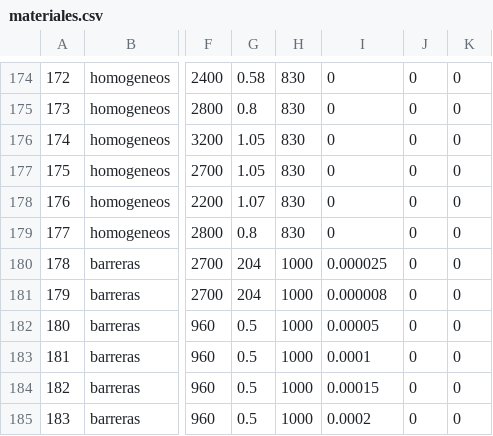
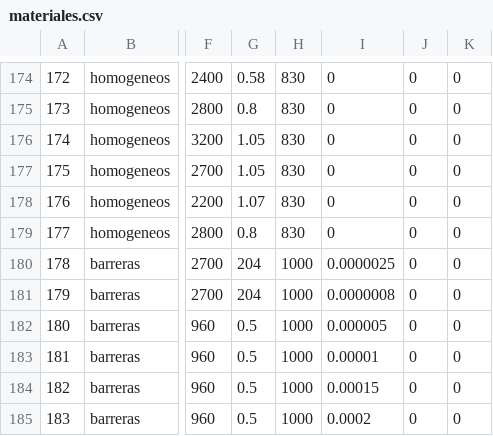
Before and after one commit to calculadoratermika/termika, a CSV file: materiales.csv, drawn as a sheet; only a part is shown, gaps mark what is left out; the diff covers the shown part only; the diff names each change by its address in the sheet, - before the commit and + after, or states it on an @@ line.

```diff
--- a/materiales.csv
+++ b/materiales.csv
-I180: 0.000025
+I180: 0.0000025
-I181: 0.000008
+I181: 0.0000008
-I182: 0.00005
+I182: 0.000005
-I183: 0.0001
+I183: 0.00001
```
Also changed, not shown: 27 edited cells elsewhere in this file, 3 other files.
